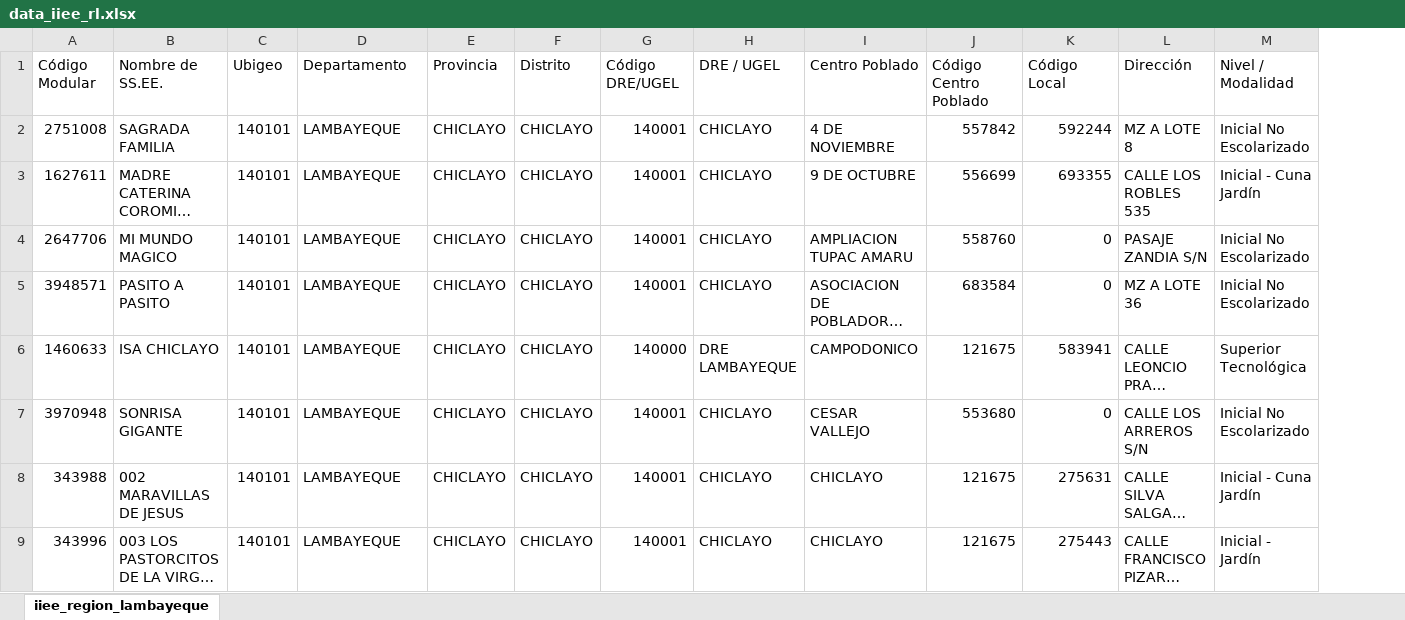
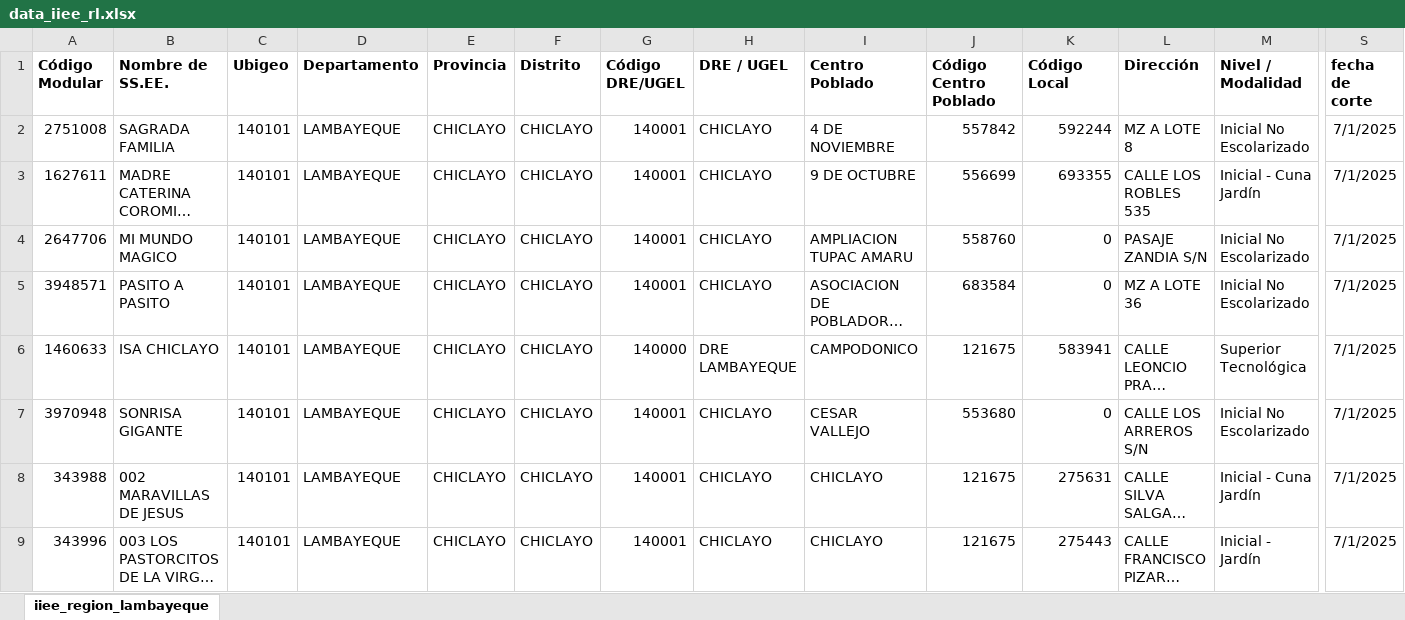
Before and after one commit to gorelambayeque/datasets-lambayeque, an Excel workbook: educacion/educacion/data_iiee_rl.xlsx, sheet iiee_region_lambayeque, drawn as a sheet; only a part is shown, gaps mark what is left out; long unchanged cells end in …; values as stored, in another font and other column widths than the file's, no borders; the diff covers the shown part only; the diff names each change by its address in the sheet, - before the commit and + after, or states it on an @@ line.

Commit message:
fix educacion

```diff
--- a/educacion/educacion/data_iiee_rl.xlsx (sheet iiee_region_lambayeque)
+++ b/educacion/educacion/data_iiee_rl.xlsx (sheet iiee_region_lambayeque)
+column S (fecha de corte), rows 2-9: all 7/1/2025
-A1:M1 bold: off
+A1:M1 bold: on
```
Also changed, not shown: cell formats elsewhere in this sheet, 3 other files.
